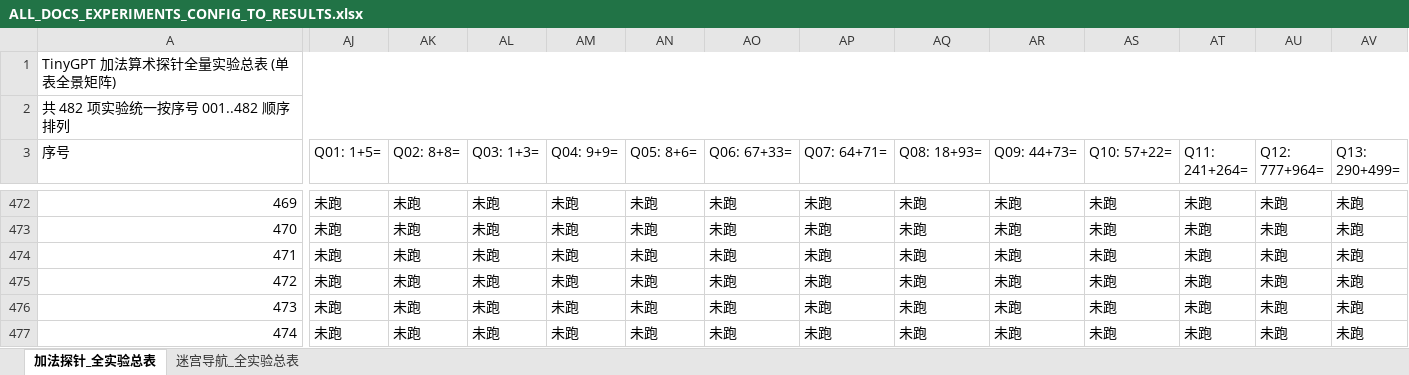
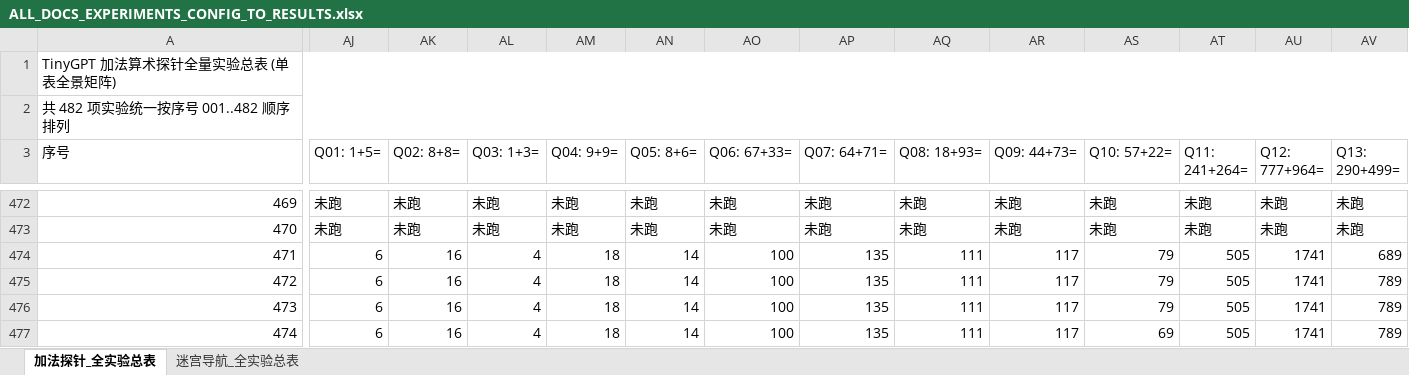
Before and after one commit to Hana-ame/agent, an Excel workbook: archive/ALL_DOCS_EXPERIMENTS_CONFIG_TO_RESULTS.xlsx, sheet 加法探针_全实验总表, drawn as a sheet; only a part is shown, gaps mark what is left out; values as stored, in another font and other column widths than the file's, no cell formats; the diff covers the shown part only; the diff names each change by its address in the sheet, - before the commit and + after, or states it on an @@ line.

Commit message:
feat(experiments): backfill 32-vocab tiny-param step scaling 471-482 into Excel
- 加法实验总表.xlsx: 471-482 rows with measured 40Q scores + per-digit
  accuracies + conclusions (L2D64 478=35/40, sub4 80% tag boost)
- builder: TINY rows get id fields (TINY-221..241); V32 injection now matches
  by arch+steps (471->230, 478->237, 482->241) not by sequence
- additive -> 2fb89ad; experiment_results32/471_482_32vocab.json saved

```diff
--- a/archive/ALL_DOCS_EXPERIMENTS_CONFIG_TO_RESULTS.xlsx (sheet 加法探针_全实验总表)
+++ b/archive/ALL_DOCS_EXPERIMENTS_CONFIG_TO_RESULTS.xlsx (sheet 加法探针_全实验总表)
-AJ474:AJ477 (Q01: 1+5=): 未跑
+AJ474:AJ477 (Q01: 1+5=): 6
-AK474:AK477 (Q02: 8+8=): 未跑
+AK474:AK477 (Q02: 8+8=): 16
-AL474:AL477 (Q03: 1+3=): 未跑
+AL474:AL477 (Q03: 1+3=): 4
-AM474:AM477 (Q04: 9+9=): 未跑
+AM474:AM477 (Q04: 9+9=): 18
-AN474:AN477 (Q05: 8+6=): 未跑
+AN474:AN477 (Q05: 8+6=): 14
-AO474:AO477 (Q06: 67+33=): 未跑
+AO474:AO477 (Q06: 67+33=): 100
-AP474:AP477 (Q07: 64+71=): 未跑
+AP474:AP477 (Q07: 64+71=): 135
-AQ474:AQ477 (Q08: 18+93=): 未跑
+AQ474:AQ477 (Q08: 18+93=): 111
-AR474:AR477 (Q09: 44+73=): 未跑
+AR474:AR477 (Q09: 44+73=): 117
-AS474:AS476 (Q10: 57+22=): 未跑
+AS474:AS476 (Q10: 57+22=): 79
-AT474:AT477 (Q11: 241+264=): 未跑
+AT474:AT477 (Q11: 241+264=): 505
-AU474:AU477 (Q12: 777+964=): 未跑
+AU474:AU477 (Q12: 777+964=): 1741
-AV474 (Q13: 290+499=): 未跑
+AV474 (Q13: 290+499=): 689
-AV475:AV477 (Q13: 290+499=): 未跑
+AV475:AV477 (Q13: 290+499=): 789
-AS477 (Q10: 57+22=): 未跑
+AS477 (Q10: 57+22=): 69
```
Also changed, not shown: 464 edited cells elsewhere in this sheet, cell formats, 加法实验总表.xlsx, 迷宫实验总表.xlsx, 2 other files.
